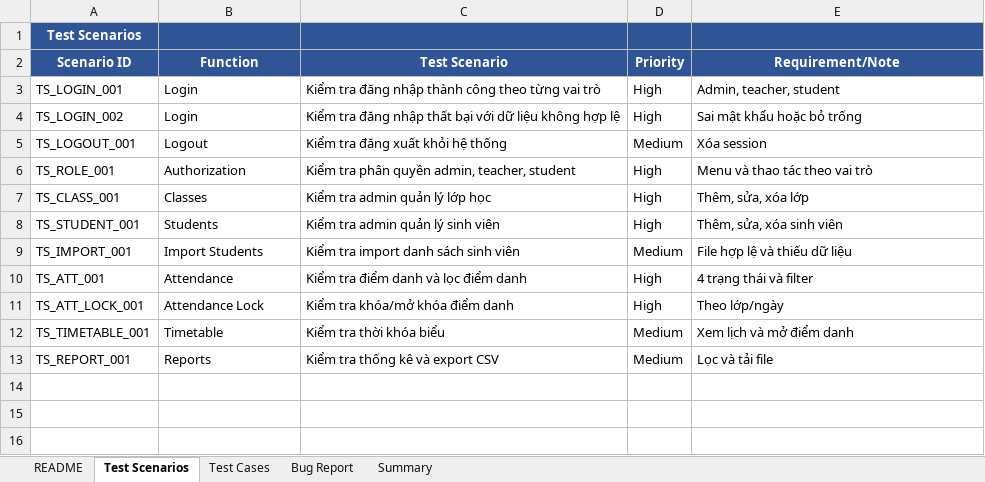
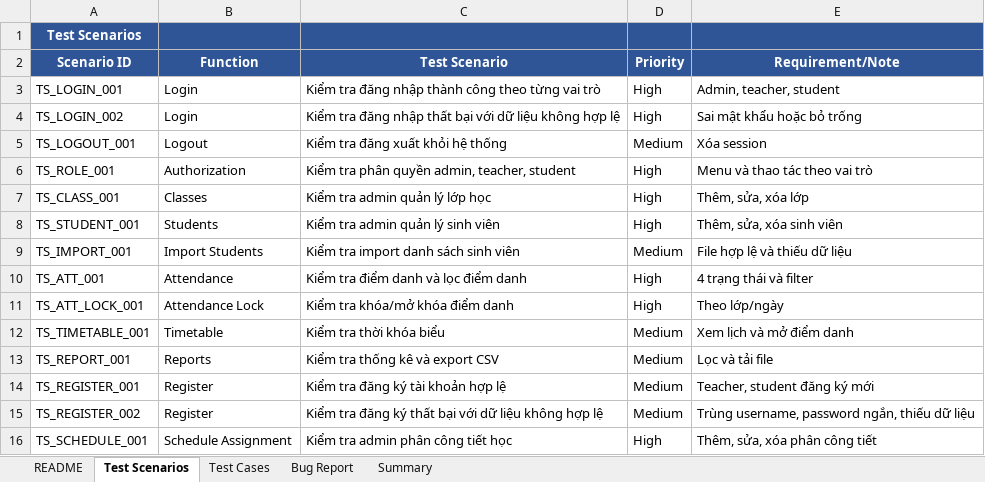
Before and after one commit to dpt004/Intern-QC, an Excel workbook: documents/QC_Test_Cases.xlsx, sheet Test Scenarios, drawn as a sheet; values as stored, in another font and other column widths than the file's, no borders; the diff names each change by its address in the sheet, - before the commit and + after, or states it on an @@ line.

Commit message:
Thêm các kịch bản test automation, báo cáo kiểm thử thủ công và tài liệu so sánh

```diff
--- a/documents/QC_Test_Cases.xlsx (sheet Test Scenarios)
+++ b/documents/QC_Test_Cases.xlsx (sheet Test Scenarios)
+row 14: TS_REGISTER_001 | Register | Kiểm tra đăng ký tài khoản hợp lệ | Medium | Teacher, student đăng ký mới
+row 15: TS_REGISTER_002 | Register | Kiểm tra đăng ký thất bại với dữ liệu không hợp lệ | Medium | Trùng username, password ngắn, thiếu dữ liệu
+row 16: TS_SCHEDULE_001 | Schedule Assignment | Kiểm tra admin phân công tiết học | High | Thêm, sửa, xóa phân công tiết
```
Also changed, not shown: sheet Test Cases, sheet Summary, 14 other files.
